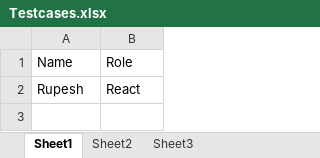
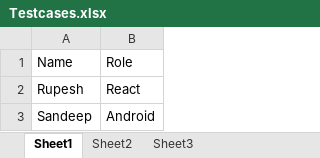
Before and after one commit to rupesh-jaiswal/testcases, an Excel workbook: Testcases.xlsx, sheet Sheet1, drawn as a sheet; values as stored, in another font and other column widths than the file's, no borders; the diff names each change by its address in the sheet, - before the commit and + after, or states it on an @@ line.

Commit message:
Second Commit

```diff
--- a/Testcases.xlsx (sheet Sheet1)
+++ b/Testcases.xlsx (sheet Sheet1)
+row 3: Sandeep | Android
```
